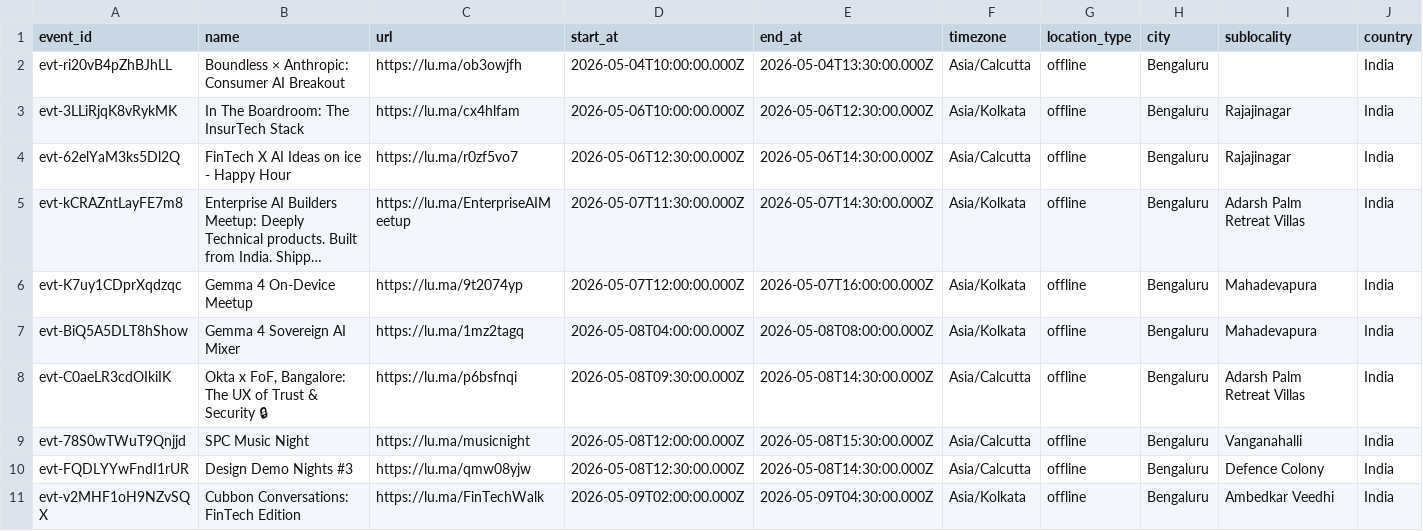
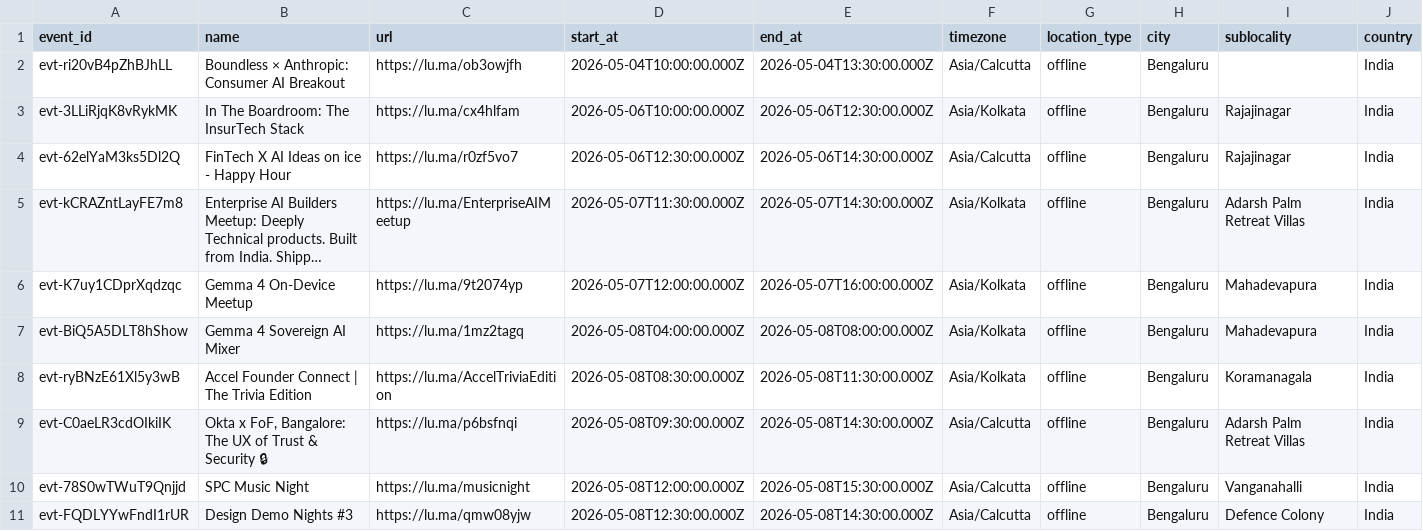
Before and after one commit to himanshusaleria/luma-explore, a CSV file: data/bengaluru_latest.csv, drawn as a sheet; only a part is shown; the shorter side is filled out with more unchanged rows; long unchanged cells end in …; rows hold the shown columns only; the diff covers the shown part only; the diff names each change by its address in the sheet, - before the commit and + after, or states it on an @@ line.

```diff
--- a/data/bengaluru_latest.csv
+++ b/data/bengaluru_latest.csv
+row 8: evt-ryBNzE61Xl5y3wB | Accel Founder Connect | The Trivia Edition | https://lu.ma/AccelTriviaEdition | 2026-05-08T08:30:00.000Z | 2026-05-08T11:30:00.000Z | Asia/Kolkata | offline | Bengaluru | Koramanagala | India
```
Also changed, not shown: 2 edited cells elsewhere in this file, data/boston_latest.csv, data/mumbai_latest.csv, 11 other files.
